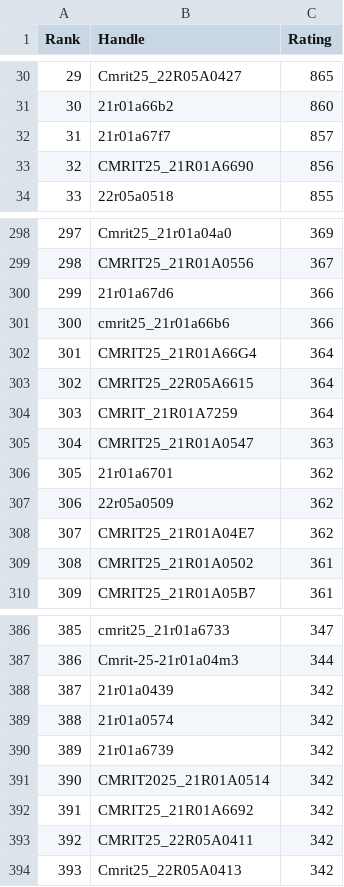
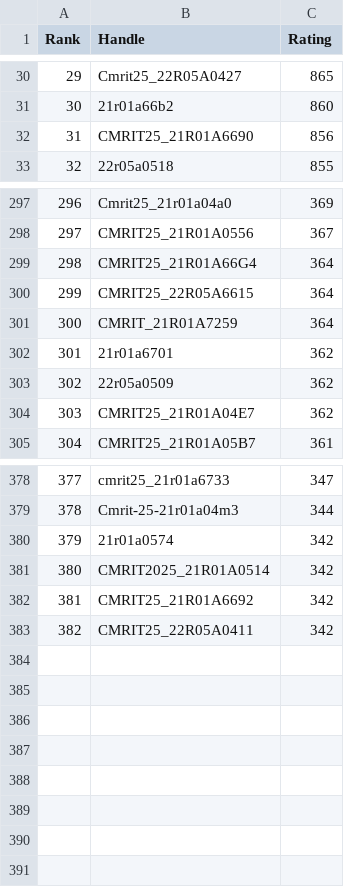
Before and after one commit to dog-broad/CodeforcesRankingGUI, a CSV file: Leaderboards/CurrentCodeforcesRatings.csv, drawn as a sheet; only a part is shown, gaps mark what is left out; removed rows and columns are numbered as before the commit, all else as after; the diff covers the shown part only; the diff names each change by its address in the sheet, - before the commit and + after, or states it on an @@ line.

```diff
--- a/Leaderboards/CurrentCodeforcesRatings.csv
+++ b/Leaderboards/CurrentCodeforcesRatings.csv
-row 32: 31 | 21r01a67f7 | 857
@@ column A (Rank) renumbered between rows 32 and 383 @@
-row 300: 299 | 21r01a67d6 | 366
-row 301: 300 | cmrit25_21r01a66b6 | 366
-row 305: 304 | CMRIT25_21R01A0547 | 363
-row 309: 308 | CMRIT25_21R01A0502 | 361
-row 388: 387 | 21r01a0439 | 342
-row 390: 389 | 21r01a6739 | 342
-row 394: 393 | Cmrit25_22R05A0413 | 342
```
Also changed, not shown: 3 removed rows elsewhere in this file.
